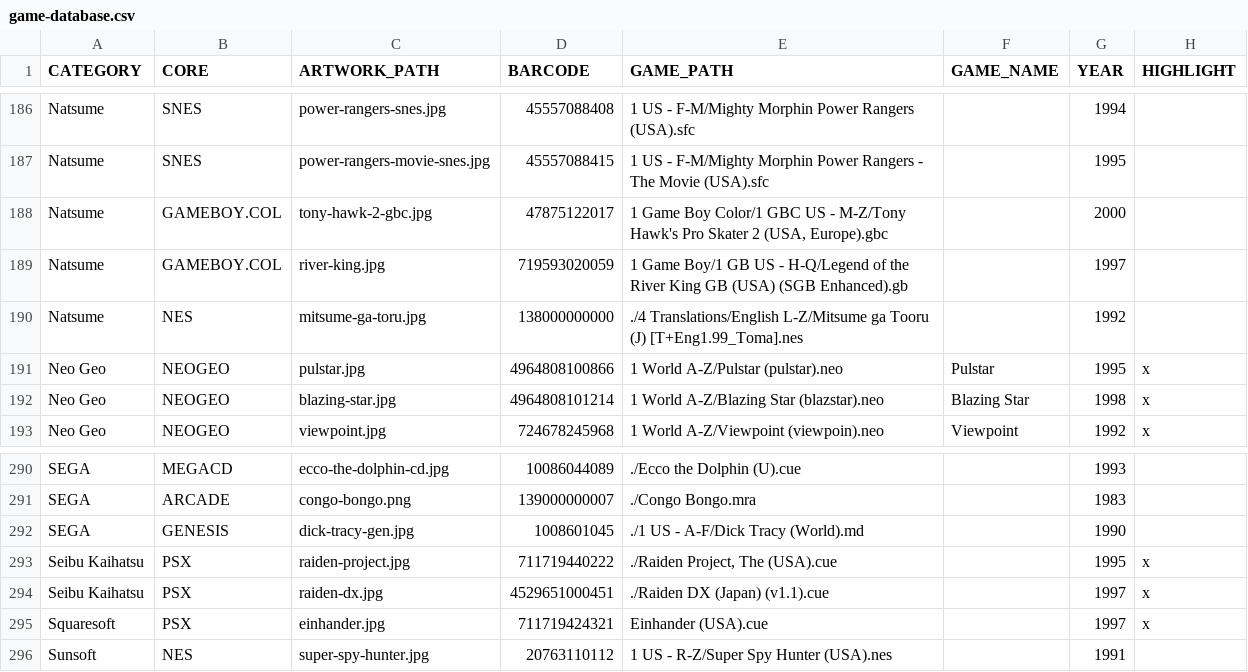
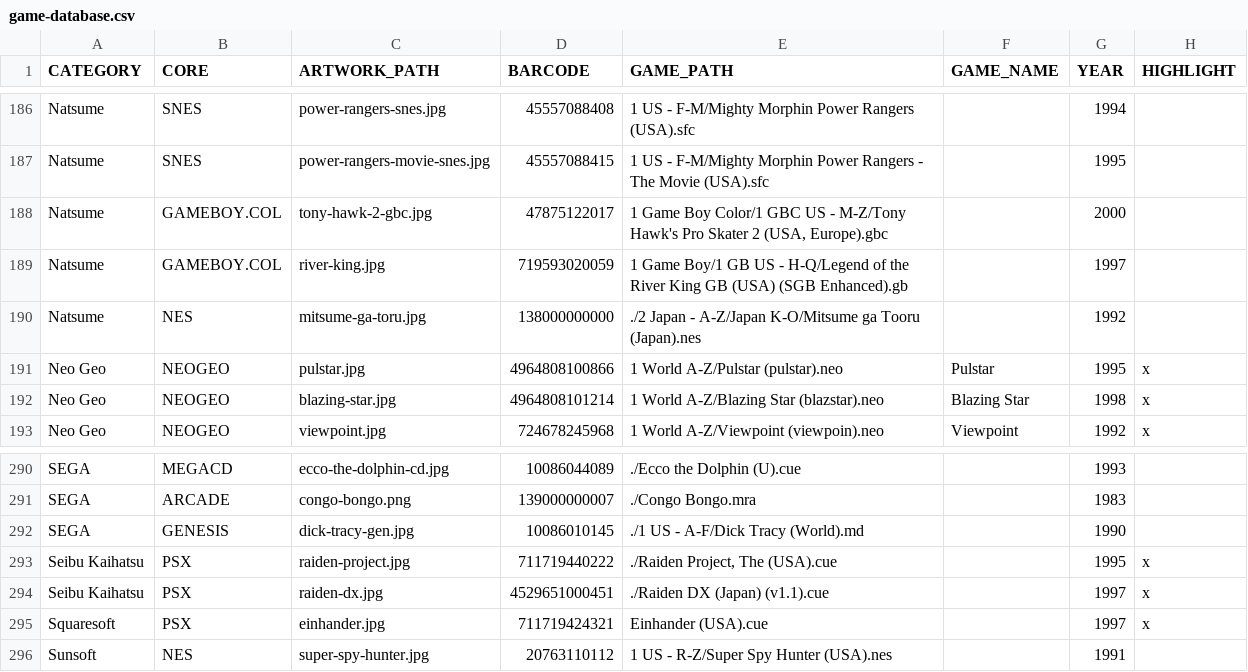
Before and after one commit to felleg/Game-Database, a CSV file: game-database.csv, drawn as a sheet; only a part is shown, gaps mark what is left out.

Commit message:
fixes

```diff
--- a/game-database.csv
+++ b/game-database.csv
@@ -189,3 +189,3 @@ Natsume,GAMEBOY.COL,tony-hawk-2-gbc.jpg,47875122017,"1 Game Boy Color/1 GBC US -
 Natsume,GAMEBOY.COL,river-king.jpg,719593020059,1 Game Boy/1 GB US - H-Q/Legend of the River King GB (USA) (SGB Enhanced).gb,,1997,
-Natsume,NES,mitsume-ga-toru.jpg,138000000000,./4 Translations/English L-Z/Mitsume ga Tooru (J) [T+Eng1.99_Toma].nes,,1992,
+Natsume,NES,mitsume-ga-toru.jpg,138000000000,./2 Japan - A-Z/Japan K-O/Mitsume ga Tooru (Japan).nes,,1992,
 Neo Geo,NEOGEO,pulstar.jpg,4964808100866,1 World A-Z/Pulstar (pulstar).neo,Pulstar,1995,x
@@ -291,3 +291,3 @@ SEGA,MEGACD,ecco-the-dolphin-cd.jpg,10086044089,./Ecco the Dolphin (U).cue,,1993
 SEGA,ARCADE,congo-bongo.png,139000000007,./Congo Bongo.mra,,1983,
-SEGA,GENESIS,dick-tracy-gen.jpg,1008601045,./1 US - A-F/Dick Tracy (World).md,,1990,
+SEGA,GENESIS,dick-tracy-gen.jpg,10086010145,./1 US - A-F/Dick Tracy (World).md,,1990,
 Seibu Kaihatsu,PSX,raiden-project.jpg,711719440222,"./Raiden Project, The (USA).cue",,1995,x
```
